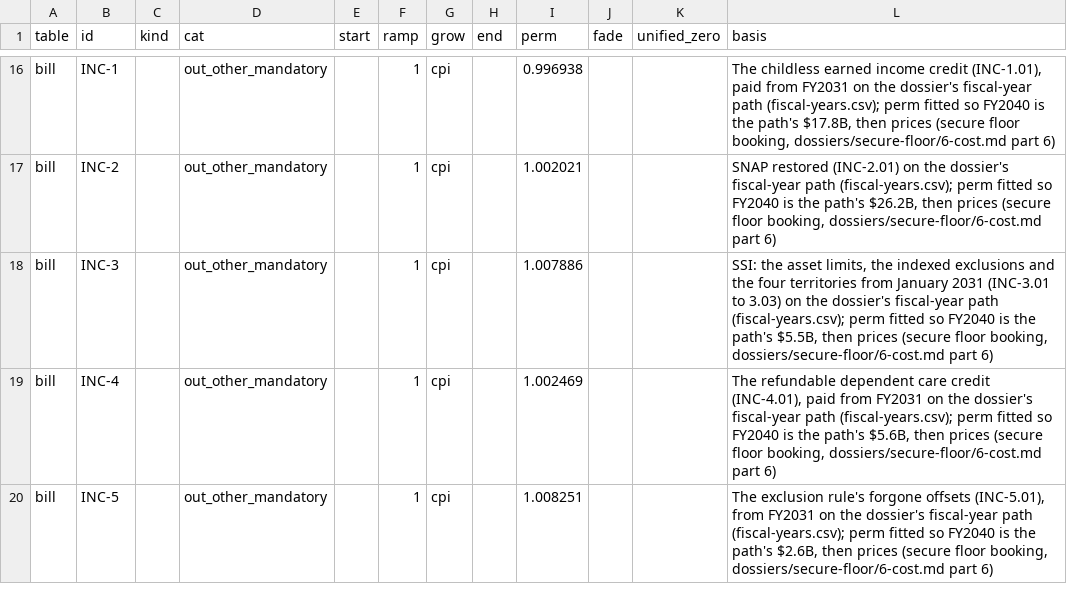
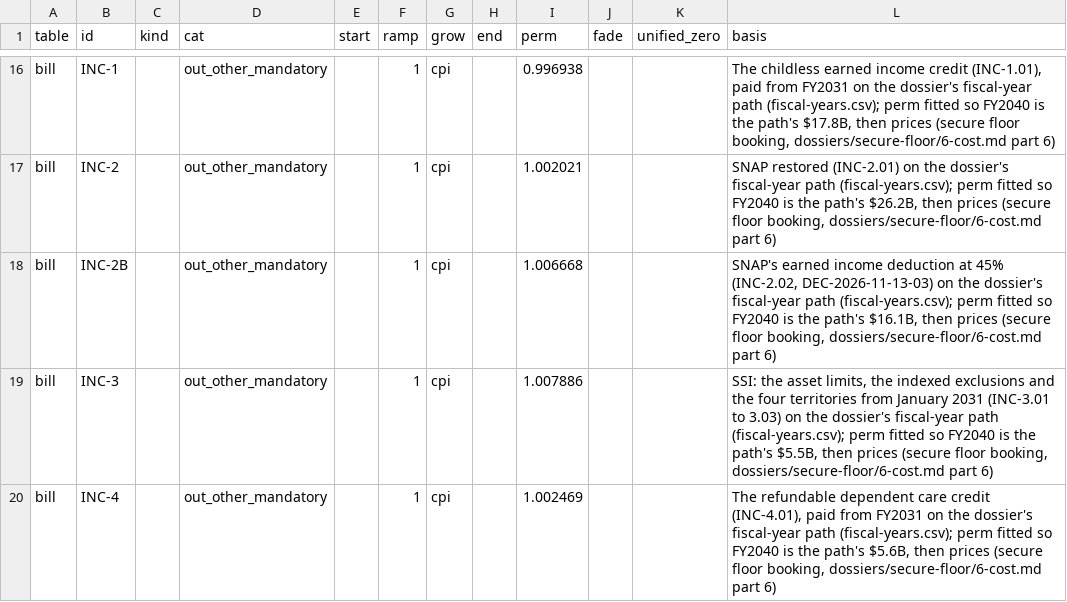
Before and after one commit to fm58cn6g4d-stack/project-2050, a CSV file: models/data/inputs/fiscal-profiles.csv, drawn as a sheet; only a part is shown, gaps mark what is left out; the shorter side is filled out with more unchanged rows; the diff names each change by its address in the sheet, - before the commit and + after, or states it on an @@ line.

```diff
--- a/models/data/inputs/fiscal-profiles.csv
+++ b/models/data/inputs/fiscal-profiles.csv
+row 18: bill | INC-2B |  | out_other_mandatory |  | 1 | cpi |  | 1.006668 |  |  | SNAP's earned income deduction at 45% (INC-2.02, DEC-2026-11-13-03) on the dossier's fiscal-year path (fiscal-years.csv); perm fitted so FY2040 is the path's $16.1B, then prices (secure floor booking, dossiers/secure-floor/6-cost.md part 6)
```
Also changed, not shown: models/data/budget/provisions.csv, models/data/inputs/incidence-keys.csv, 12 other files.
